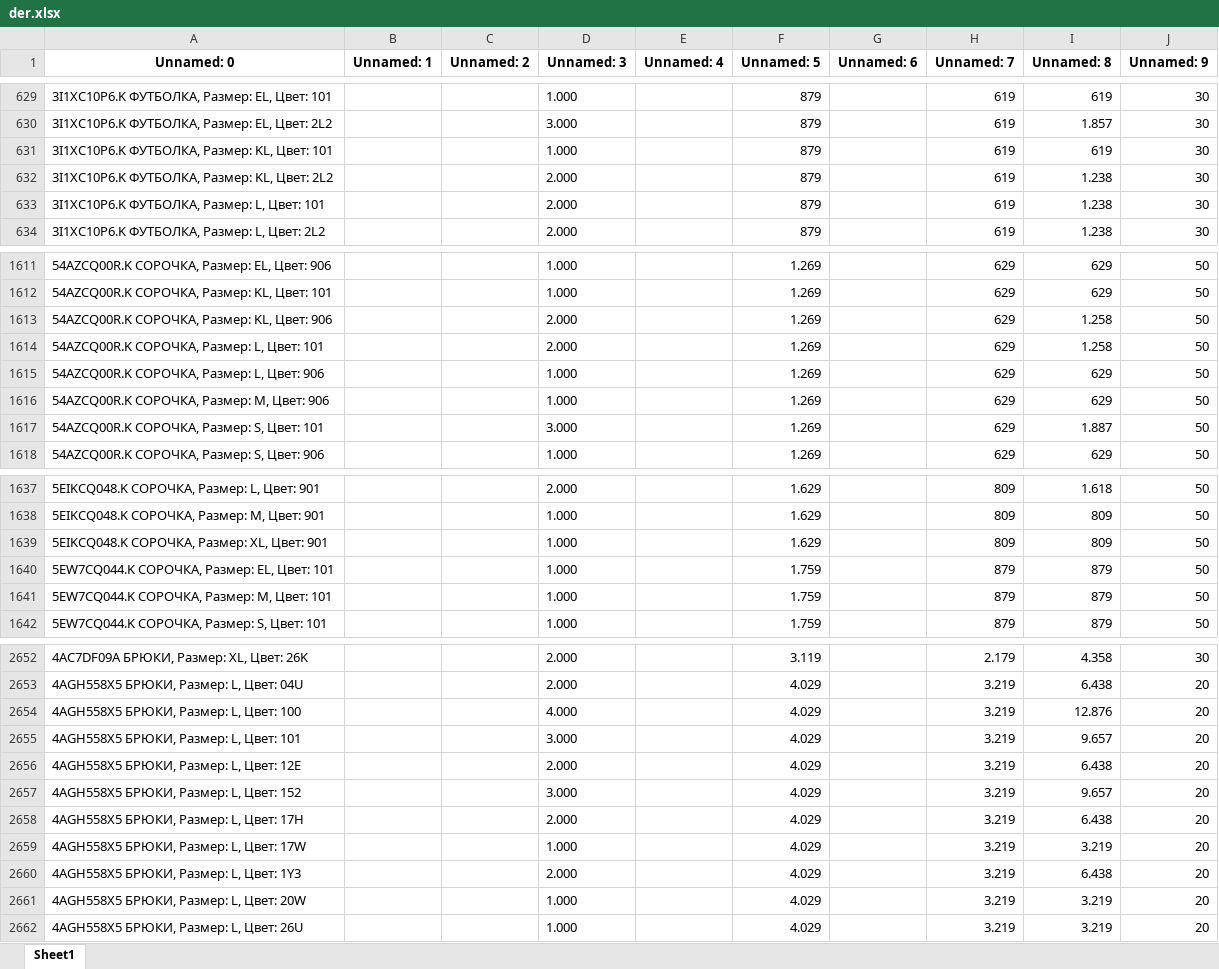
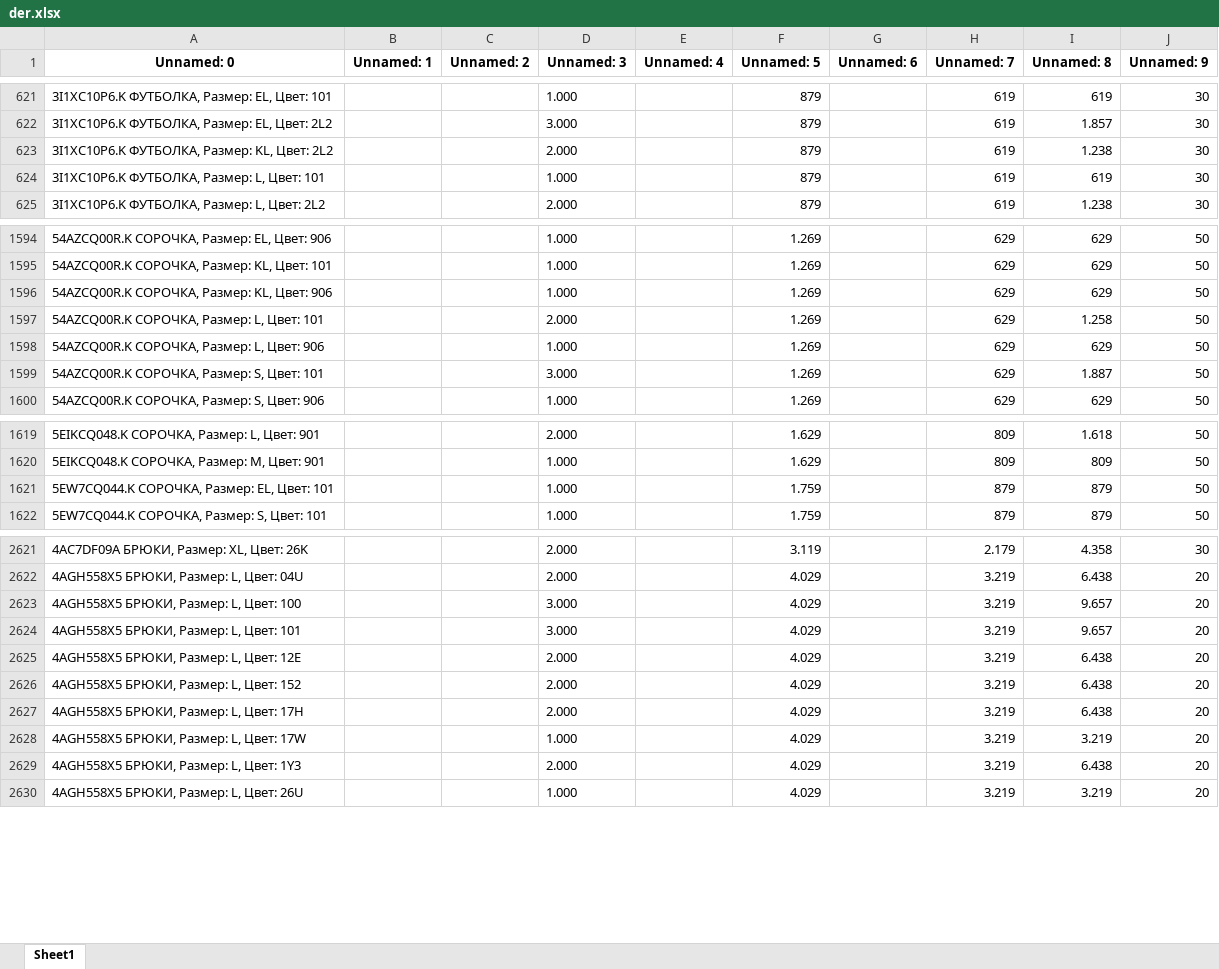
Before and after one commit to urasol74/shop, an Excel workbook: data/der.xlsx, sheet Sheet1, drawn as a sheet; only a part is shown, gaps mark what is left out; values as stored, in another font and other column widths than the file's, no borders; removed rows and columns are numbered as before the commit, all else as after; the diff covers the shown part only; the diff names each change by its address in the sheet, - before the commit and + after, or states it on an @@ line.

```diff
--- a/data/der.xlsx (sheet Sheet1)
+++ b/data/der.xlsx (sheet Sheet1)
-row 631: 3I1XC10P6.K ФУТБОЛКА, Размер: KL, Цвет: 101 |  |  | 1.000 |  | 879 |  | 619 | 619 | 30
-D624 (Unnamed: 3): 2.000
+D624 (Unnamed: 3): 1.000
-I624 (Unnamed: 8): 1.238
+I624 (Unnamed: 8): 619
-D1596 (Unnamed: 3): 2.000
+D1596 (Unnamed: 3): 1.000
-I1596 (Unnamed: 8): 1.258
+I1596 (Unnamed: 8): 629
-row 1616: 54AZCQ00R.K СОРОЧКА, Размер: M, Цвет: 906 |  |  | 1.000 |  | 1.269 |  | 629 | 629 | 50
-row 1639: 5EIKCQ048.K СОРОЧКА, Размер: XL, Цвет: 901 |  |  | 1.000 |  | 1.629 |  | 809 | 809 | 50
-row 1641: 5EW7CQ044.K СОРОЧКА, Размер: M, Цвет: 101 |  |  | 1.000 |  | 1.759 |  | 879 | 879 | 50
-D2623 (Unnamed: 3): 4.000
+D2623 (Unnamed: 3): 3.000
-I2623 (Unnamed: 8): 12.876
+I2623 (Unnamed: 8): 9.657
-D2626 (Unnamed: 3): 3.000
+D2626 (Unnamed: 3): 2.000
-I2626 (Unnamed: 8): 9.657
+I2626 (Unnamed: 8): 6.438
-row 2661: 4AGH558X5 БРЮКИ, Размер: L, Цвет: 20W |  |  | 1.000 |  | 4.029 |  | 3.219 | 3.219 | 20
```
Also changed, not shown: 40 removed rows and 115 edited cells elsewhere in this sheet, 5 other files.
